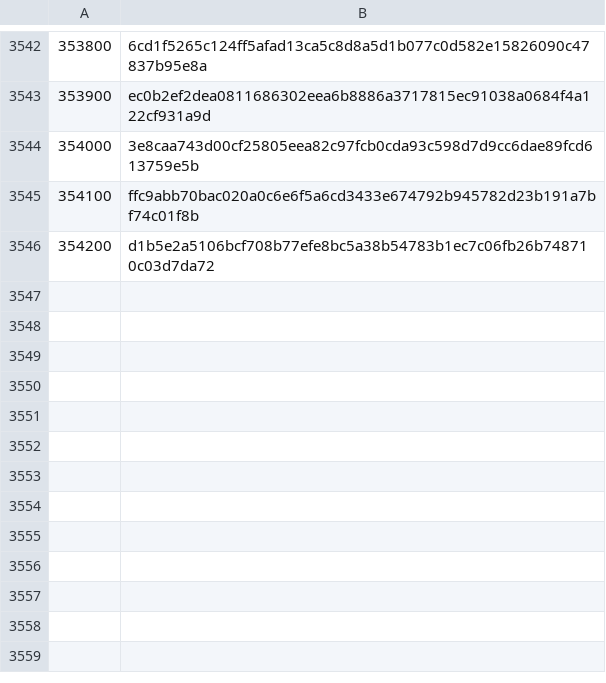
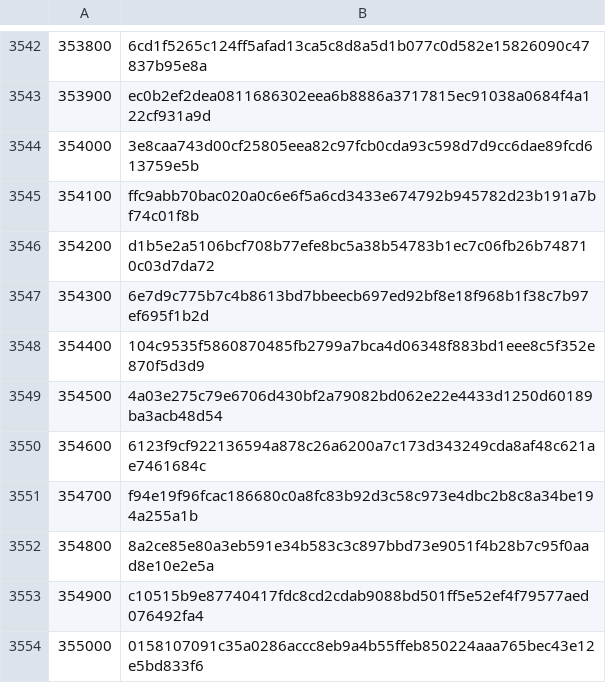
Before and after one commit to BitcoinNova/checkpoints, a CSV file: checkpoints.csv, drawn as a sheet; only a part is shown, gaps mark what is left out; the diff names each change by its address in the sheet, - before the commit and + after, or states it on an @@ line.

Commit message:
Update checkpoints.csv

```diff
--- a/checkpoints.csv
+++ b/checkpoints.csv
+row 3547: 354300 | 6e7d9c775b7c4b8613bd7bbeecb697ed92bf8e18f968b1f38c7b97ef695f1b2d
+row 3548: 354400 | 104c9535f5860870485fb2799a7bca4d06348f883bd1eee8c5f352e870f5d3d9
+row 3549: 354500 | 4a03e275c79e6706d430bf2a79082bd062e22e4433d1250d60189ba3acb48d54
+row 3550: 354600 | 6123f9cf922136594a878c26a6200a7c173d343249cda8af48c621ae7461684c
+row 3551: 354700 | f94e19f96fcac186680c0a8fc83b92d3c58c973e4dbc2b8c8a34be194a255a1b
+row 3552: 354800 | 8a2ce85e80a3eb591e34b583c3c897bbd73e9051f4b28b7c95f0aad8e10e2e5a
+row 3553: 354900 | c10515b9e87740417fdc8cd2cdab9088bd501ff5e52ef4f79577aed076492fa4
+row 3554: 355000 | 0158107091c35a0286accc8eb9a4b55ffeb850224aaa765bec43e12e5bd833f6
```
